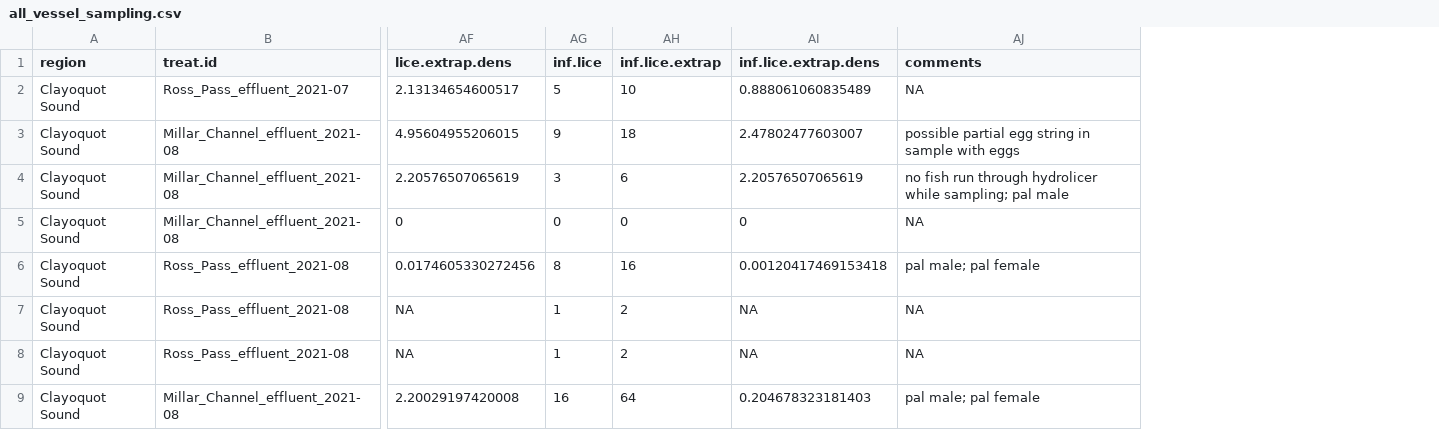
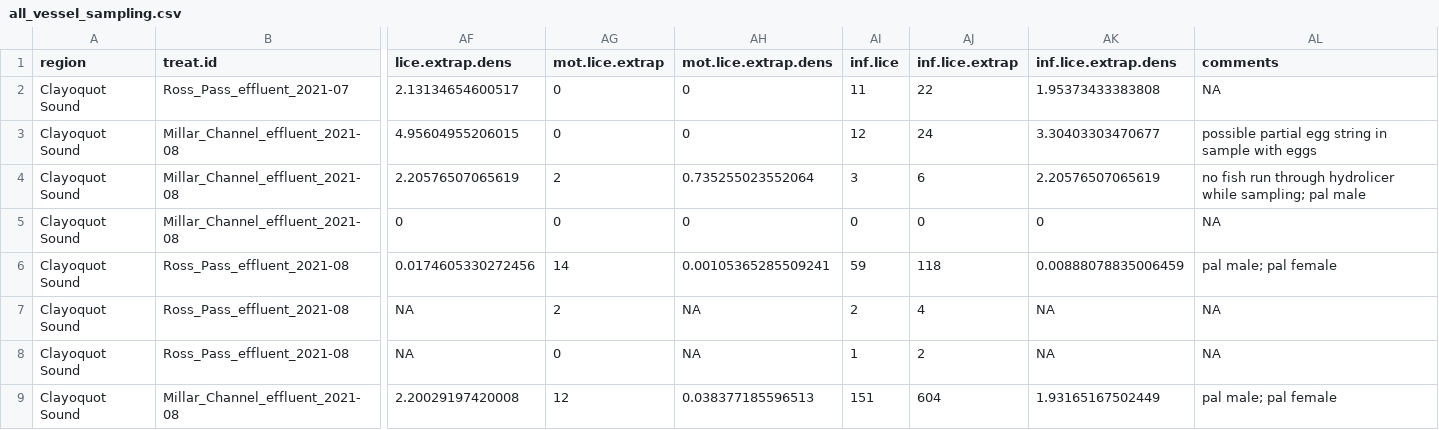
Before and after one commit to seangodwin/hydrolicer, a CSV file: data/processed/all_vessel_sampling.csv, drawn as a sheet; only a part is shown, gaps mark what is left out; addresses are those after the commit; the diff covers the shown part only; the diff names each change by its address in the sheet, - before the commit and + after, or states it on an @@ line.

```diff
--- a/data/processed/all_vessel_sampling.csv
+++ b/data/processed/all_vessel_sampling.csv
+column AG (mot.lice.extrap), rows 2-9: 0 | 0 | 2 | 0 | 14 | 2 | 0 | 12
+column AH (mot.lice.extrap.dens), rows 2-9: 0 | 0 | 0.735255023552064 | 0 | 0.00105365285509241 | NA | NA | 0.038377185596513
-AI2 (inf.lice): 5
+AI2 (inf.lice): 11
-AJ2 (inf.lice.extrap): 10
+AJ2 (inf.lice.extrap): 22
-AK2 (inf.lice.extrap.dens): 0.888061060835489
+AK2 (inf.lice.extrap.dens): 1.95373433383808
-AI3 (inf.lice): 9
+AI3 (inf.lice): 12
-AJ3 (inf.lice.extrap): 18
+AJ3 (inf.lice.extrap): 24
-AK3 (inf.lice.extrap.dens): 2.47802477603007
+AK3 (inf.lice.extrap.dens): 3.30403303470677
-AI6 (inf.lice): 8
+AI6 (inf.lice): 59
-AJ6 (inf.lice.extrap): 16
+AJ6 (inf.lice.extrap): 118
-AK6 (inf.lice.extrap.dens): 0.00120417469153418
+AK6 (inf.lice.extrap.dens): 0.00888078835006459
-AI7 (inf.lice): 1
+AI7 (inf.lice): 2
-AJ7 (inf.lice.extrap): 2
+AJ7 (inf.lice.extrap): 4
-AI9 (inf.lice): 16
+AI9 (inf.lice): 151
-AJ9 (inf.lice.extrap): 64
+AJ9 (inf.lice.extrap): 604
-AK9 (inf.lice.extrap.dens): 0.204678323181403
+AK9 (inf.lice.extrap.dens): 1.93165167502449
```
Also changed, not shown: 60 edited cells elsewhere in this file, outputs/tables/table_1.csv, 8 other files.
